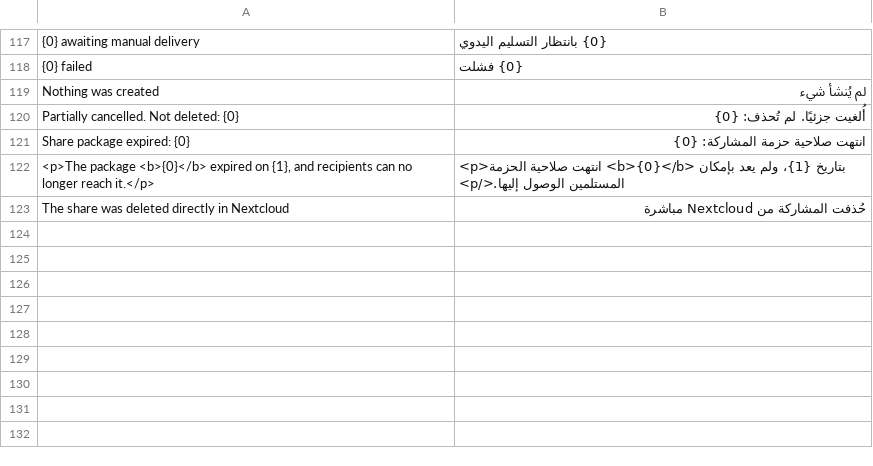
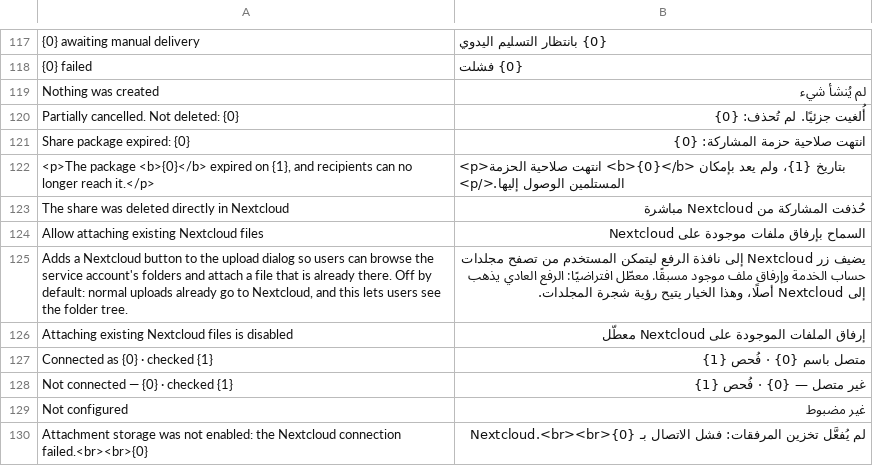
Before and after one commit to anos4444/tabadul, a CSV file: tabadul/translations/ar.csv, drawn as a sheet; only a part is shown, gaps mark what is left out; the diff covers the shown part only; the diff names each change by its address in the sheet, - before the commit and + after, or states it on an @@ line.

Commit message:
Make the Nextcloud picker opt-in, and show whether the connection works
PICKER IS NOW OFF BY DEFAULT

Browsing the service account's folder tree is a wider capability than
attaching a file, and ordinary uploads already reach Nextcloud without it, so
the button should be a decision rather than an assumption. A new setting,
"Allow attaching existing Nextcloud files", is off unless switched on.

Enforced on the server, not by hiding the button: browse() and attach_remote()
each refuse independently, so a crafted request cannot walk the tree while the
setting is off. Hiding a control is presentation; refusing the call is the
control.

CONNECTION STATUS WAS COMPUTED BUT NEVER SHOWN

test_connection() existed as a whitelisted method with nothing calling it —
there was no nextcloud_settings.js at all. That is why saving credentials gave
no feedback. There is now a Test Connection button and a coloured indicator on
the form, and the check also runs automatically on save whenever a
connection-relevant field changed.

Enabling attachment storage against a backend that cannot be reached is now
refused outright. Every private upload would fail and every public one would
quietly land on local disk, which is the state this app exists to avoid.

One trap avoided: the client read its credentials from the database, so a
check during save would have tested the PREVIOUS password and reported success
for credentials nobody was about to use. NextcloudClient now accepts an
unsaved settings document, and prefers a freshly typed password over the
stored one — an all-asterisk value is Frappe's mask, not a password.

27 new strings translated; ar.csv is now 150 rows.

```diff
--- a/tabadul/translations/ar.csv
+++ b/tabadul/translations/ar.csv
+row 124: Allow attaching existing Nextcloud files | السماح بإرفاق ملفات موجودة على Nextcloud
+row 125: Adds a Nextcloud button to the upload dialog so users can browse the service account's folders and attach a file that is already there. Off by default: normal uploads already go to Nextcloud, and this lets users see the folder tree. | يضيف زر Nextcloud إلى نافذة الرفع ليتمكن المستخدم من تصفح مجلدات حساب الخدمة وإرفاق ملف موجود مسبقًا. معطّل افتراضيًا: الرفع العادي يذهب إلى Nextcloud أصلًا، وهذا الخيار يتيح رؤية شجرة المجلدات.
+row 126: Attaching existing Nextcloud files is disabled | إرفاق الملفات الموجودة على Nextcloud معطّل
+row 127: Connected as {0} · checked {1} | متصل باسم {0} · فُحص {1}
+row 128: Not connected — {0} · checked {1} | غير متصل — {0} · فُحص {1}
+row 129: Not configured | غير مضبوط
+row 130: Attachment storage was not enabled: the Nextcloud connection failed.<br><br>{0} | لم يُفعَّل تخزين المرفقات: فشل الاتصال بـ Nextcloud.<br><br>{0}
```
Also changed, not shown: 20 added rows elsewhere in this file, 6 other files.
